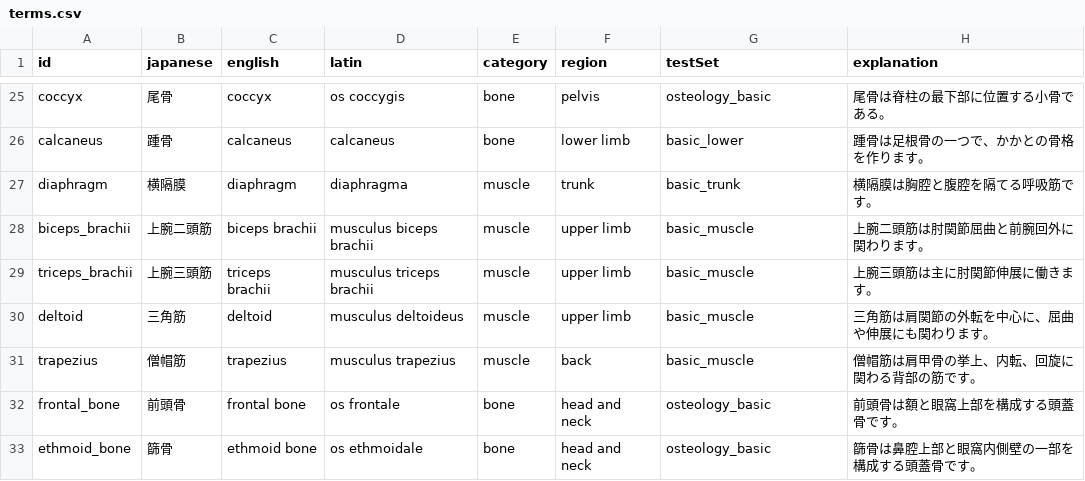
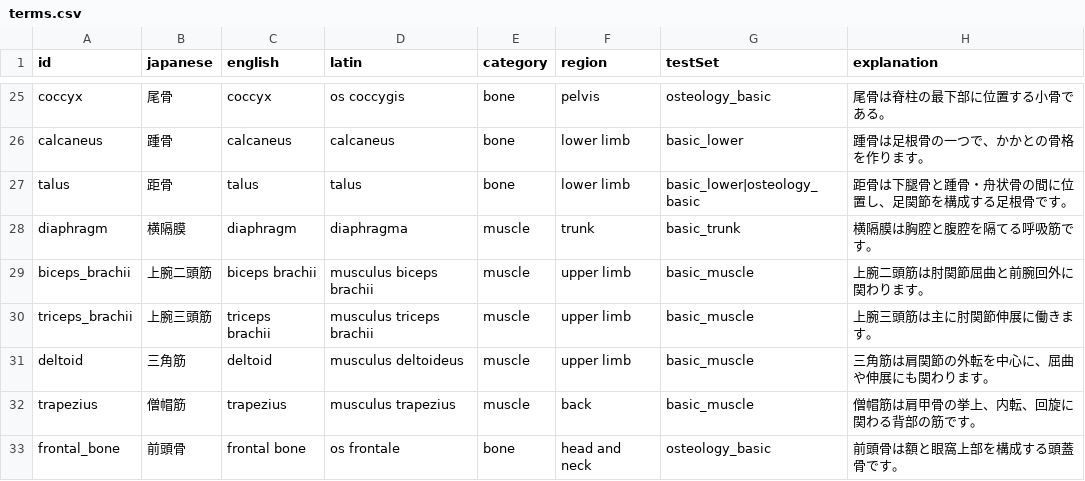
Before and after one commit to SatoruMuro/anatodrill, a CSV file: content/csv/terms.csv, drawn as a sheet; only a part is shown, gaps mark what is left out; the shorter side is filled out with more unchanged rows; the diff names each change by its address in the sheet, - before the commit and + after, or states it on an @@ line.

Commit message:
Add talus anatomy term

```diff
--- a/content/csv/terms.csv
+++ b/content/csv/terms.csv
+row 27: talus | 距骨 | talus | talus | bone | lower limb | basic_lower|osteology_basic | 距骨は下腿骨と踵骨・舟状骨の間に位置し、足関節を構成する足根骨です。
```
Also changed, not shown: 1 other file.
